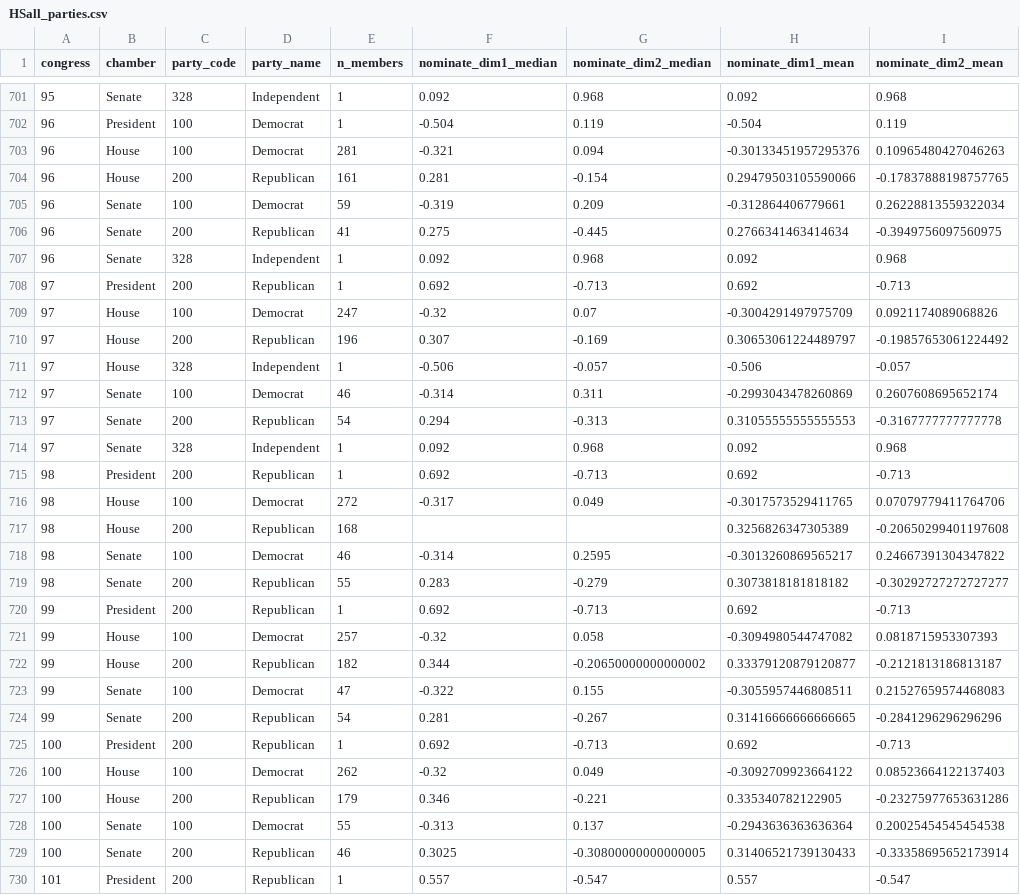
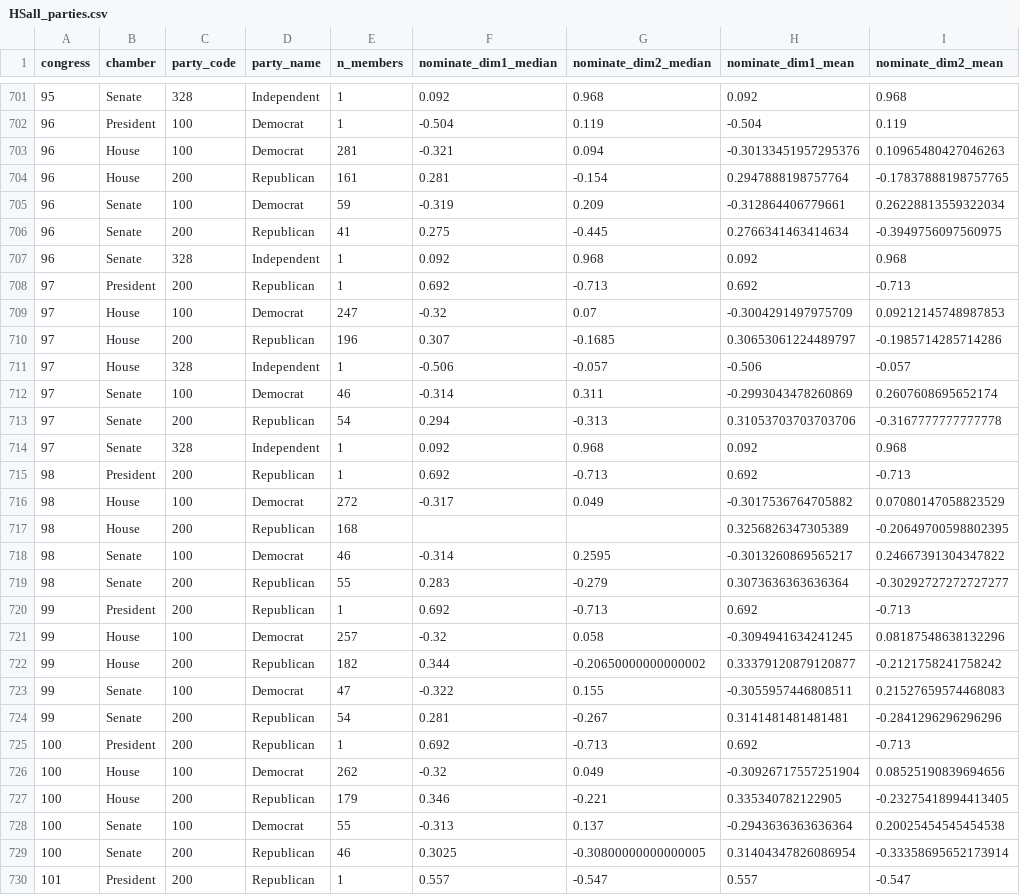
Before and after one commit to corbett-hobbs/congress-ideology, a CSV file: pipeline/raw/voteview/HSall_parties.csv, drawn as a sheet; only a part is shown, gaps mark what is left out; the diff covers the shown part only.

```diff
--- a/pipeline/raw/voteview/HSall_parties.csv
+++ b/pipeline/raw/voteview/HSall_parties.csv
@@ -703,3 +703,3 @@ congress,chamber,party_code,party_name,n_members,nominate_dim1_median,nominate_d
 96,House,100,Democrat,281,-0.321,0.094,-0.30133451957295376,0.10965480427046263
-96,House,200,Republican,161,0.281,-0.154,0.29479503105590066,-0.17837888198757765
+96,House,200,Republican,161,0.281,-0.154,0.2947888198757764,-0.17837888198757765
 96,Senate,100,Democrat,59,-0.319,0.209,-0.312864406779661,0.26228813559322034
@@ -708,23 +708,23 @@ congress,chamber,party_code,party_name,n_members,nominate_dim1_median,nominate_d
 97,President,200,Republican,1,0.692,-0.713,0.692,-0.713
-97,House,100,Democrat,247,-0.32,0.07,-0.3004291497975709,0.0921174089068826
-97,House,200,Republican,196,0.307,-0.169,0.30653061224489797,-0.19857653061224492
+97,House,100,Democrat,247,-0.32,0.07,-0.3004291497975709,0.09212145748987853
+97,House,200,Republican,196,0.307,-0.1685,0.30653061224489797,-0.1985714285714286
 97,House,328,Independent,1,-0.506,-0.057,-0.506,-0.057
 97,Senate,100,Democrat,46,-0.314,0.311,-0.2993043478260869,0.2607608695652174
-97,Senate,200,Republican,54,0.294,-0.313,0.31055555555555553,-0.3167777777777778
+97,Senate,200,Republican,54,0.294,-0.313,0.31053703703703706,-0.3167777777777778
 97,Senate,328,Independent,1,0.092,0.968,0.092,0.968
 98,President,200,Republican,1,0.692,-0.713,0.692,-0.713
-98,House,100,Democrat,272,-0.317,0.049,-0.3017573529411765,0.07079779411764706
-98,House,200,Republican,168,,,0.3256826347305389,-0.20650299401197608
+98,House,100,Democrat,272,-0.317,0.049,-0.3017536764705882,0.07080147058823529
+98,House,200,Republican,168,,,0.3256826347305389,-0.20649700598802395
 98,Senate,100,Democrat,46,-0.314,0.2595,-0.3013260869565217,0.24667391304347822
-98,Senate,200,Republican,55,0.283,-0.279,0.3073818181818182,-0.30292727272727277
+98,Senate,200,Republican,55,0.283,-0.279,0.3073636363636364,-0.30292727272727277
 99,President,200,Republican,1,0.692,-0.713,0.692,-0.713
-99,House,100,Democrat,257,-0.32,0.058,-0.3094980544747082,0.0818715953307393
-99,House,200,Republican,182,0.344,-0.20650000000000002,0.33379120879120877,-0.2121813186813187
+99,House,100,Democrat,257,-0.32,0.058,-0.3094941634241245,0.08187548638132296
+99,House,200,Republican,182,0.344,-0.20650000000000002,0.33379120879120877,-0.2121758241758242
 99,Senate,100,Democrat,47,-0.322,0.155,-0.3055957446808511,0.21527659574468083
-99,Senate,200,Republican,54,0.281,-0.267,0.31416666666666665,-0.2841296296296296
+99,Senate,200,Republican,54,0.281,-0.267,0.3141481481481481,-0.2841296296296296
 100,President,200,Republican,1,0.692,-0.713,0.692,-0.713
-100,House,100,Democrat,262,-0.32,0.049,-0.3092709923664122,0.08523664122137403
-100,House,200,Republican,179,0.346,-0.221,0.335340782122905,-0.23275977653631286
+100,House,100,Democrat,262,-0.32,0.049,-0.30926717557251904,0.08525190839694656
+100,House,200,Republican,179,0.346,-0.221,0.335340782122905,-0.23275418994413405
 100,Senate,100,Democrat,55,-0.313,0.137,-0.2943636363636364,0.20025454545454538
-100,Senate,200,Republican,46,0.3025,-0.30800000000000005,0.31406521739130433,-0.33358695652173914
+100,Senate,200,Republican,46,0.3025,-0.30800000000000005,0.31404347826086954,-0.33358695652173914
 101,President,200,Republican,1,0.557,-0.547,0.557,-0.547
```
Also changed, not shown: 140 edited cells elsewhere in this file, 1 other file.
